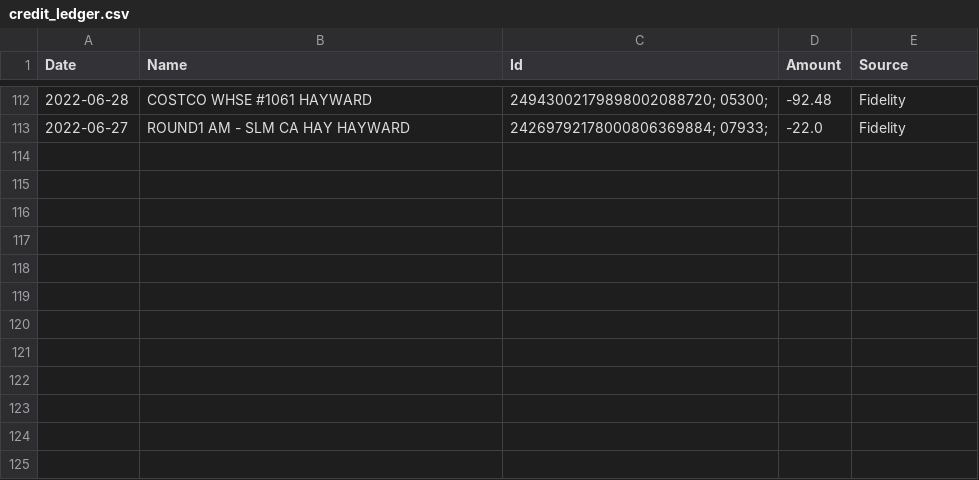
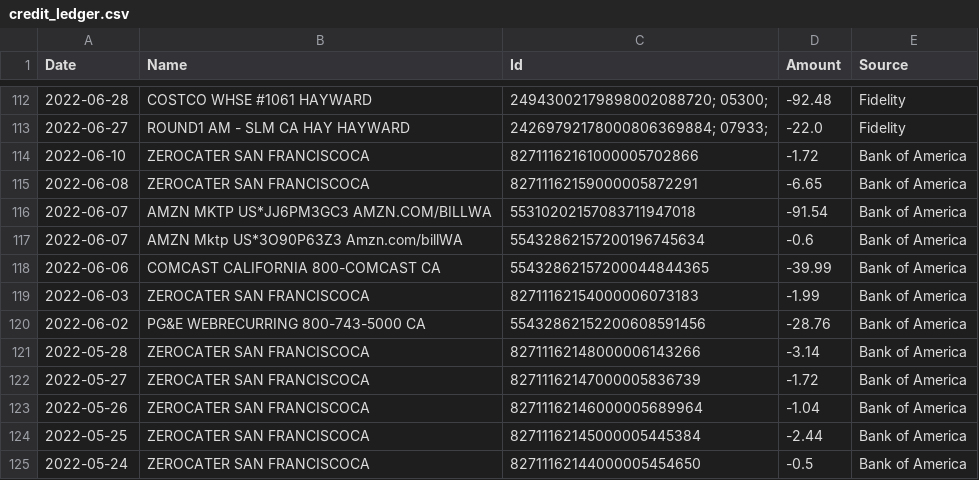
Before and after one commit to magicalpuffin/Budget-Breakdown, a CSV file: credit_ledger.csv, drawn as a sheet; only a part is shown, gaps mark what is left out; the diff names each change by its address in the sheet, - before the commit and + after, or states it on an @@ line.

```diff
--- a/credit_ledger.csv
+++ b/credit_ledger.csv
+row 114: 2022-06-10 | ZEROCATER SAN FRANCISCOCA | 82711162161000005702866 | -1.72 | Bank of America
+row 115: 2022-06-08 | ZEROCATER SAN FRANCISCOCA | 82711162159000005872291 | -6.65 | Bank of America
+row 116: 2022-06-07 | AMZN MKTP US*JJ6PM3GC3 AMZN.COM/BILLWA | 55310202157083711947018 | -91.54 | Bank of America
+row 117: 2022-06-07 | AMZN Mktp US*3O90P63Z3 Amzn.com/billWA | 55432862157200196745634 | -0.6 | Bank of America
+row 118: 2022-06-06 | COMCAST CALIFORNIA 800-COMCAST CA | 55432862157200044844365 | -39.99 | Bank of America
+row 119: 2022-06-03 | ZEROCATER SAN FRANCISCOCA | 82711162154000006073183 | -1.99 | Bank of America
+row 120: 2022-06-02 | PG&E WEBRECURRING 800-743-5000 CA | 55432862152200608591456 | -28.76 | Bank of America
+row 121: 2022-05-28 | ZEROCATER SAN FRANCISCOCA | 82711162148000006143266 | -3.14 | Bank of America
+row 122: 2022-05-27 | ZEROCATER SAN FRANCISCOCA | 82711162147000005836739 | -1.72 | Bank of America
+row 123: 2022-05-26 | ZEROCATER SAN FRANCISCOCA | 82711162146000005689964 | -1.04 | Bank of America
+row 124: 2022-05-25 | ZEROCATER SAN FRANCISCOCA | 82711162145000005445384 | -2.44 | Bank of America
+row 125: 2022-05-24 | ZEROCATER SAN FRANCISCOCA | 82711162144000005454650 | -0.5 | Bank of America
```
Also changed, not shown: credit_categorized.csv, 24 other files.
